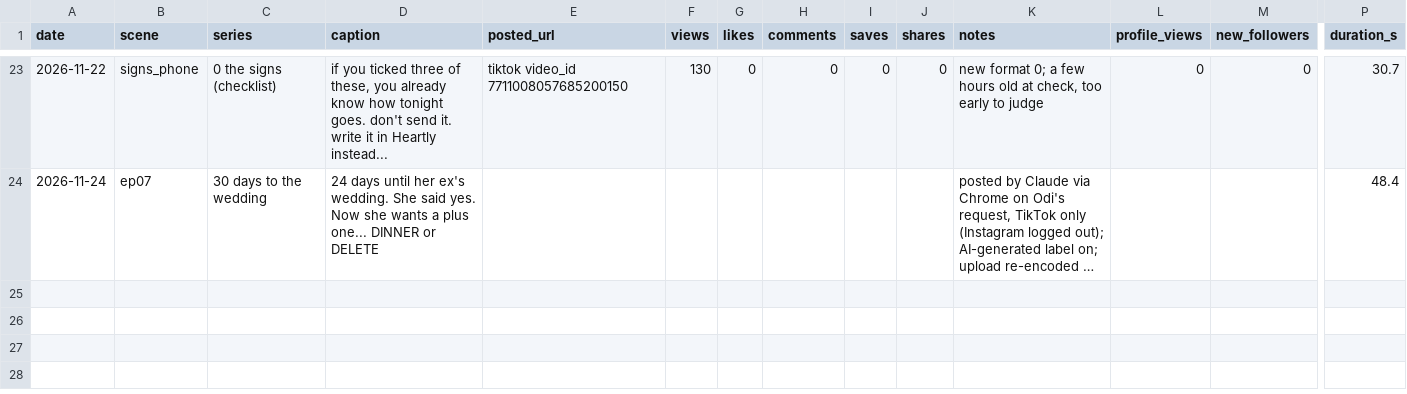
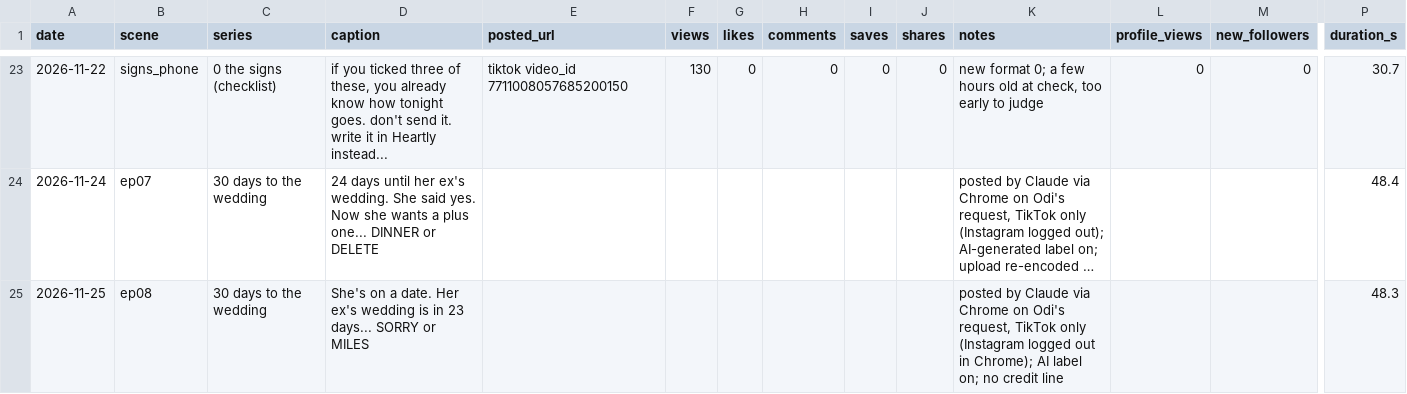
Before and after one commit to odimoji/heartly-content, a CSV file: tracker/posts.csv, drawn as a sheet; only a part is shown, gaps mark what is left out; long unchanged cells end in …; rows hold the shown columns only; the diff names each change by its address in the sheet, - before the commit and + after, or states it on an @@ line.

```diff
--- a/tracker/posts.csv
+++ b/tracker/posts.csv
+row 25: 2026-11-25 | ep08 | 30 days to the wedding | She's on a date. Her ex's wedding is in 23 days... SORRY or MILES |  |  |  |  |  |  | posted by Claude via Chrome on Odi's request, TikTok only (Instagram logged out in Chrome); AI label on; no credit line |  |  | 48.3
```
